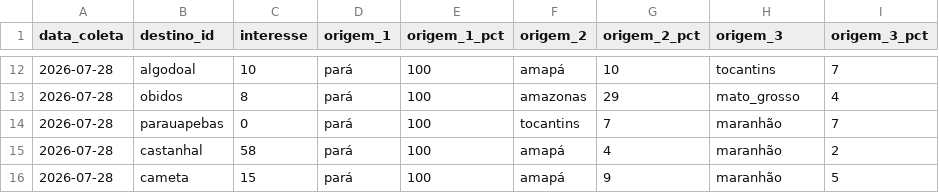
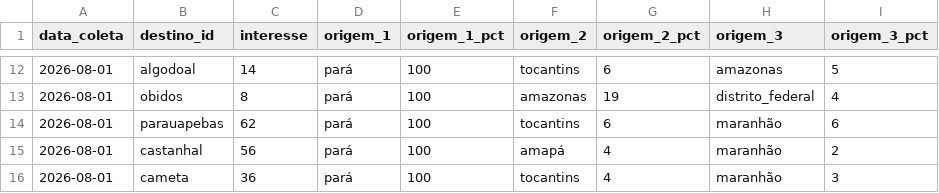
Before and after one commit to LIEZIOABR/pulse-amazonia, a CSV file: coleta-trends-para.csv, drawn as a sheet; only a part is shown, gaps mark what is left out; the diff covers the shown part only.

```diff
--- a/coleta-trends-para.csv
+++ b/coleta-trends-para.csv
@@ -12,5 +12,5 @@ data_coleta,destino_id,interesse,origem_1,origem_1_pct,origem_2,origem_2_pct,ori
-2026-07-28,algodoal,10,pará,100,amapá,10,tocantins,7
-2026-07-28,obidos,8,pará,100,amazonas,29,mato_grosso,4
-2026-07-28,parauapebas,0,pará,100,tocantins,7,maranhão,7
-2026-07-28,castanhal,58,pará,100,amapá,4,maranhão,2
-2026-07-28,cameta,15,pará,100,amapá,9,maranhão,5
+2026-08-01,algodoal,14,pará,100,tocantins,6,amazonas,5
+2026-08-01,obidos,8,pará,100,amazonas,19,distrito_federal,4
+2026-08-01,parauapebas,62,pará,100,tocantins,6,maranhão,6
+2026-08-01,castanhal,56,pará,100,amapá,4,maranhão,2
+2026-08-01,cameta,36,pará,100,tocantins,4,maranhão,3
```
Also changed, not shown: 40 edited cells elsewhere in this file, coleta-concorrentes-nacionais.csv.
